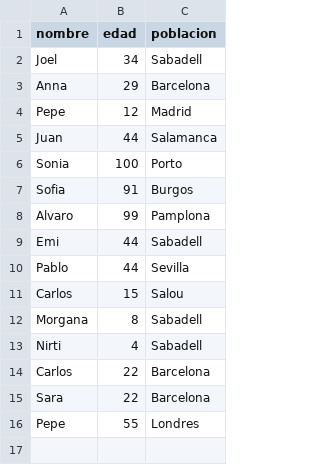
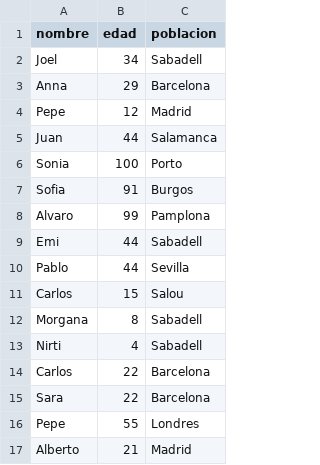
Before and after one commit to oathmind/curso-git-joel, a CSV file: datos.csv, drawn as a sheet; the diff names each change by its address in the sheet, - before the commit and + after, or states it on an @@ line.

Commit message:
Add Alberto

```diff
--- a/datos.csv
+++ b/datos.csv
+row 17: Alberto | 21 | Madrid
```
